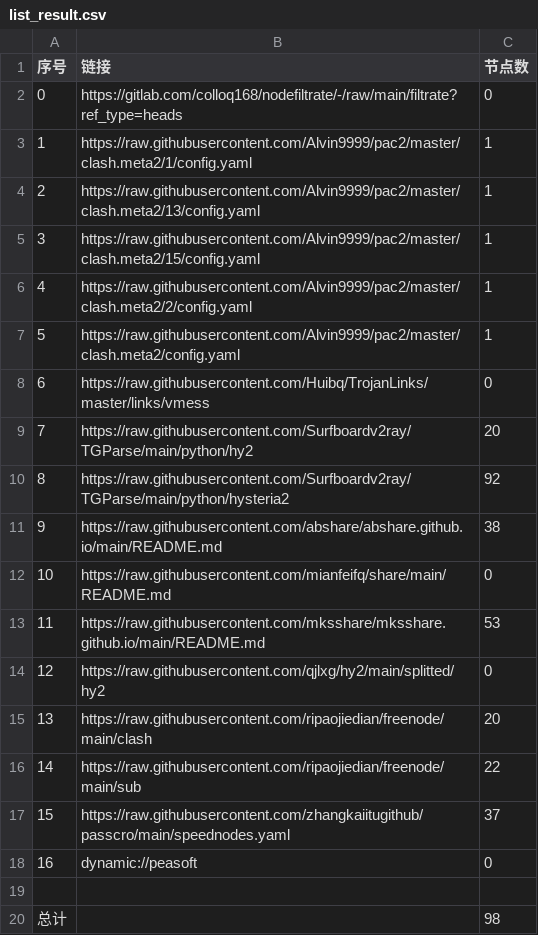
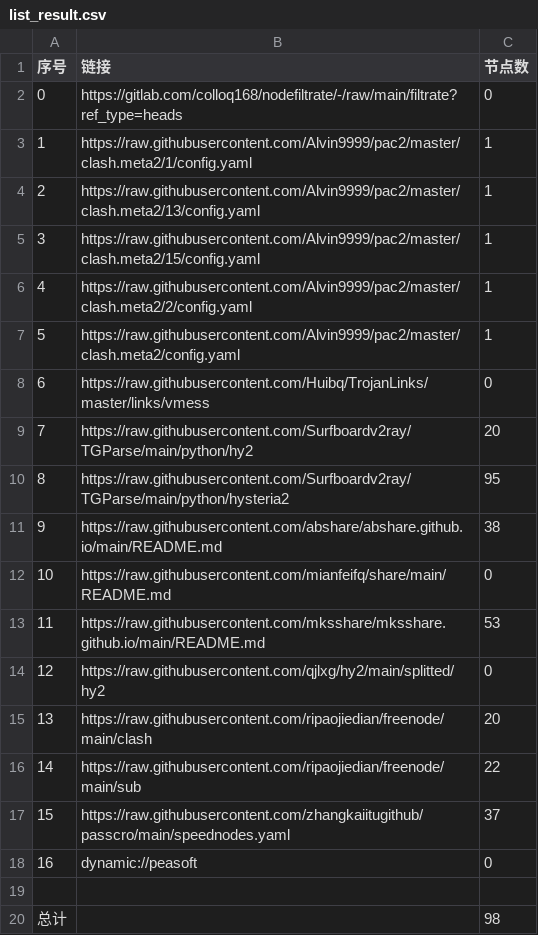
Before and after one commit to bbylw/NoMoreWalls, a CSV file: list_result.csv, drawn as a sheet.

```diff
--- a/list_result.csv
+++ b/list_result.csv
@@ -9,3 +9,3 @@
 7,https://raw.githubusercontent.com/Surfboardv2ray/TGParse/main/python/hy2,20
-8,https://raw.githubusercontent.com/Surfboardv2ray/TGParse/main/python/hysteria2,92
+8,https://raw.githubusercontent.com/Surfboardv2ray/TGParse/main/python/hysteria2,95
 9,https://raw.githubusercontent.com/abshare/abshare.github.io/main/README.md,38
```
Also changed, not shown: 7 other files.
